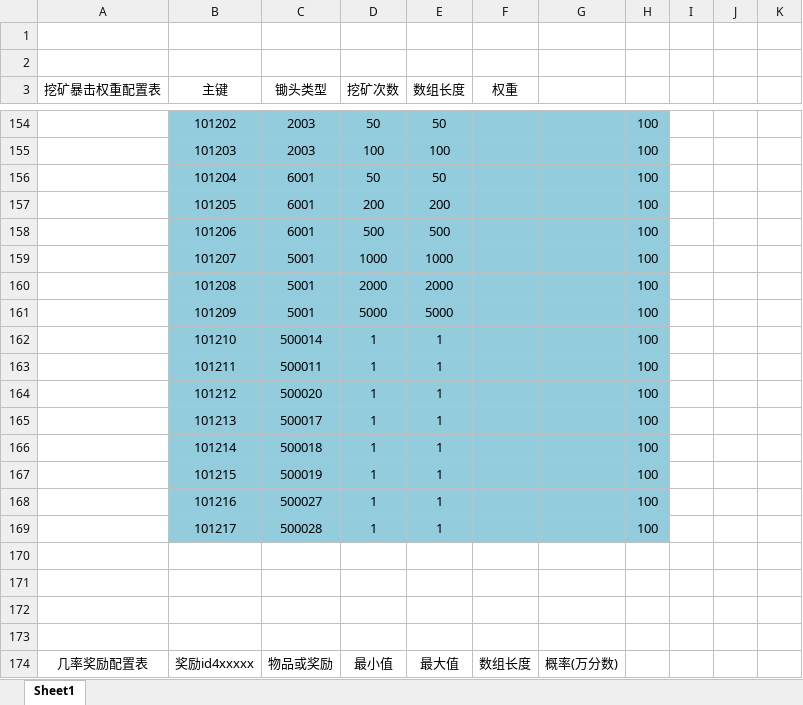
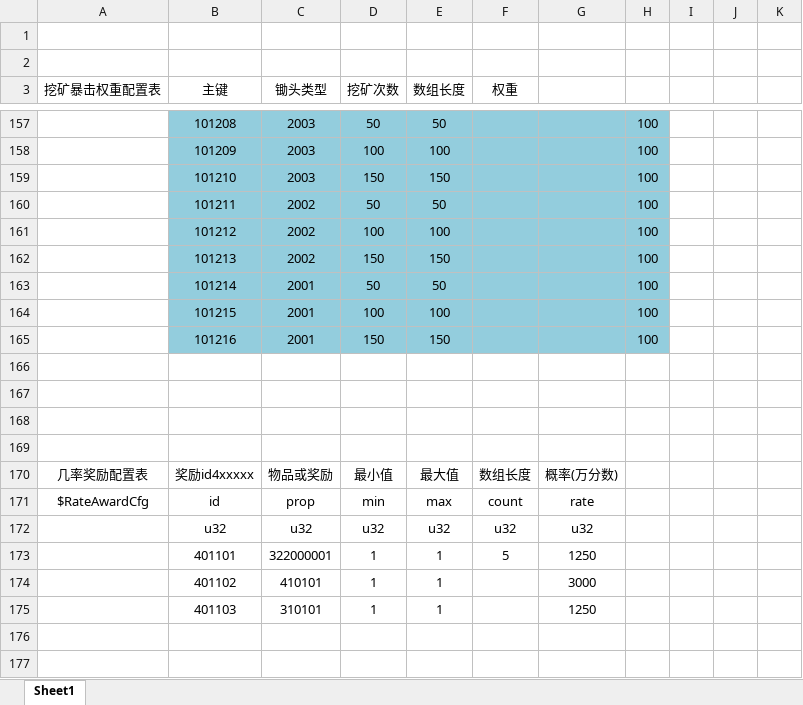
Before and after one commit to kong2630929821/wallet_game, an Excel workbook: src/earn/xlsx/awardCfg.xlsx, sheet Sheet1, drawn as a sheet; only a part is shown, gaps mark what is left out; the shorter side is filled out with more unchanged rows; values as stored, in another font and other column widths than the file's, no borders; removed rows and columns are numbered as before the commit, all else as after; the diff covers the shown part only; the diff names each change by its address in the sheet, - before the commit and + after, or states it on an @@ line.

```diff
--- a/src/earn/xlsx/awardCfg.xlsx (sheet Sheet1)
+++ b/src/earn/xlsx/awardCfg.xlsx (sheet Sheet1)
-B157 (主键): 101202
+B157 (主键): 101208
-B158 (主键): 101203
+B158 (主键): 101209
+row 159:  | 101210 | 2003 | 150 | 150 |  |  | 100
-B160 (主键): 101204
+B160 (主键): 101211
-C160 (锄头类型): 6001
+C160 (锄头类型): 2002
-row 157:  | 101205 | 6001 | 200 | 200 |  |  | 100
-row 158:  | 101206 | 6001 | 500 | 500 |  |  | 100
-row 159:  | 101207 | 5001 | 1000 | 1000 |  |  | 100
-row 160:  | 101208 | 5001 | 2000 | 2000 |  |  | 100
-row 161:  | 101209 | 5001 | 5000 | 5000 |  |  | 100
-row 162:  | 101210 | 500014 | 1 | 1 |  |  | 100
-row 163:  | 101211 | 500011 | 1 | 1 |  |  | 100
-row 164:  | 101212 | 500020 | 1 | 1 |  |  | 100
-row 165:  | 101213 | 500017 | 1 | 1 |  |  | 100
-row 166:  | 101214 | 500018 | 1 | 1 |  |  | 100
-row 167:  | 101215 | 500019 | 1 | 1 |  |  | 100
-row 168:  | 101216 | 500027 | 1 | 1 |  |  | 100
-row 169:  | 101217 | 500028 | 1 | 1 |  |  | 100
+row 161:  | 101212 | 2002 | 100 | 100 |  |  | 100
+row 162:  | 101213 | 2002 | 150 | 150 |  |  | 100
+row 163:  | 101214 | 2001 | 50 | 50 |  |  | 100
+row 164:  | 101215 | 2001 | 100 | 100 |  |  | 100
+row 165:  | 101216 | 2001 | 150 | 150 |  |  | 100
```
Also changed, not shown: 42 added rows, 39 removed rows and 16 edited cells elsewhere in this sheet, 6 other files.
